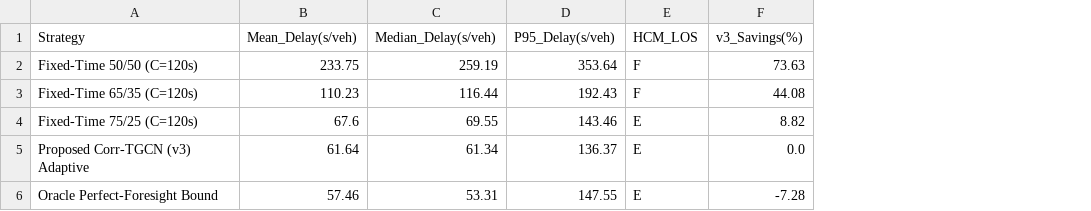
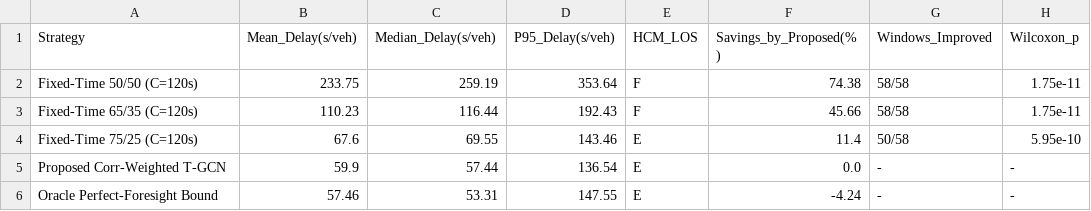
Before and after one commit to ChinmoyDn818/Rajshahi-Multimodal-Traffic-TGCN, a CSV file: results/tables/TRC_v3_Signal_Strategy_Summary.csv, drawn as a sheet; removed rows and columns are numbered as before the commit, all else as after; the diff names each change by its address in the sheet, - before the commit and + after, or states it on an @@ line.

Commit message:
Sync HCM 2010 evaluation & tables with winning Correlation-Weighted T-GCN (59.90 s/veh) and add Wilcoxon tests

```diff
--- a/results/tables/TRC_v3_Signal_Strategy_Summary.csv
+++ b/results/tables/TRC_v3_Signal_Strategy_Summary.csv
-column F (v3_Savings(%)), rows 2-4: 73.63 | 44.08 | 8.82; row 6: -7.28
+column F (Savings_by_Proposed(%)), rows 2-4: 74.38 | 45.66 | 11.4; row 6: -4.24
+column G (Windows_Improved), rows 2-4: 58/58 | 58/58 | 50/58; row 6: -
+column H (Wilcoxon_p), rows 2-4: 1.75e-11 | 1.75e-11 | 5.95e-10; row 6: -
-row 5: Proposed Corr-TGCN (v3) Adaptive | 61.64 | 61.34 | 136.37 | E | 0.0
+row 5: Proposed Corr-Weighted T-GCN | 59.9 | 57.44 | 136.54 | E | 0.0 | - | -
```
Also changed, not shown: results/tables/TRC_v3_Benchmark_MeanStd.csv, results/tables/TRC_v3_Benchmark_Table.csv, 5 other files.
